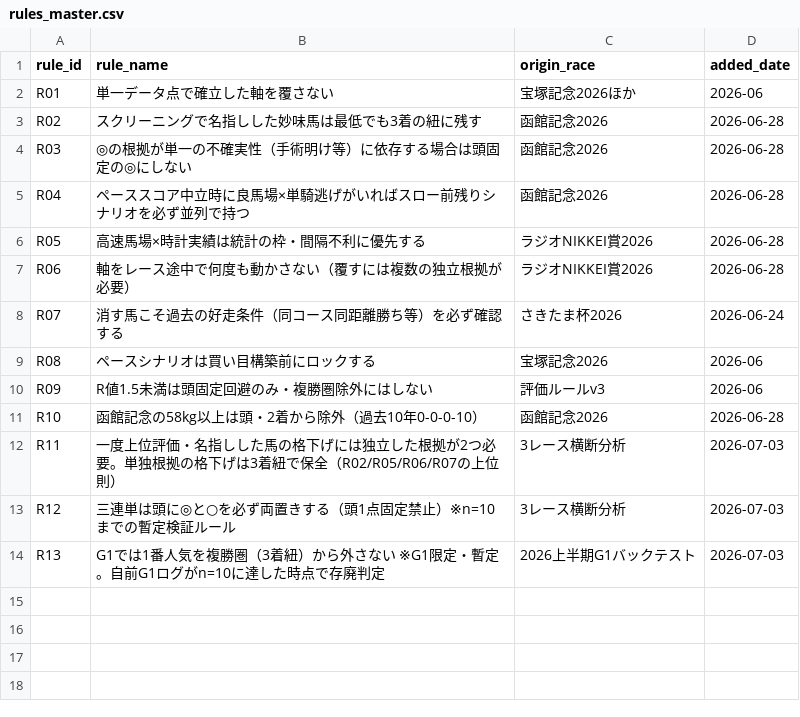
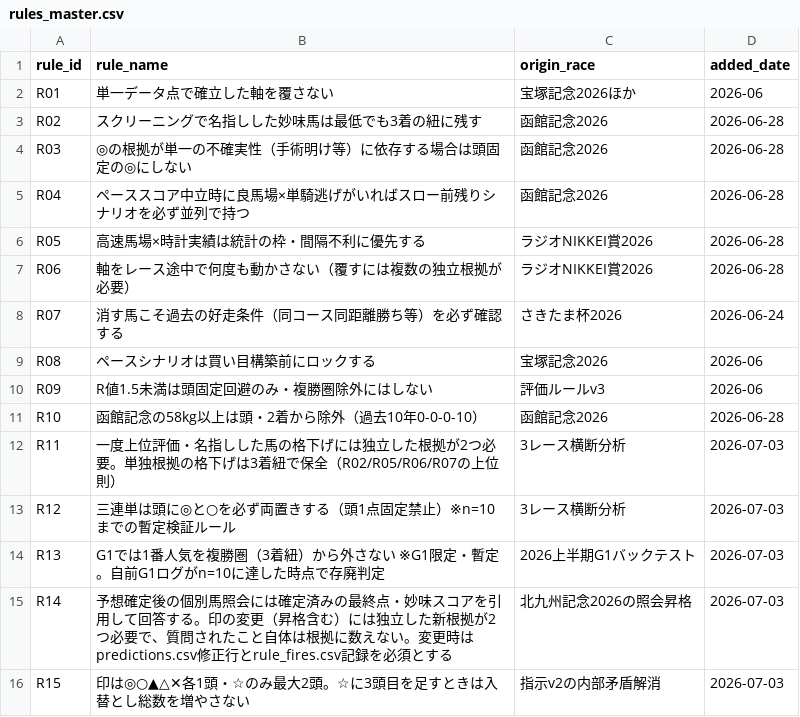
Before and after one commit to Atoyr/keiba, a CSV file: log/rules_master.csv, drawn as a sheet; the diff names each change by its address in the sheet, - before the commit and + after, or states it on an @@ line.

```diff
--- a/log/rules_master.csv
+++ b/log/rules_master.csv
+row 15: R14 | 予想確定後の個別馬照会には確定済みの最終点・妙味スコアを引用して回答する。印の変更（昇格含む）には独立した新根拠が2つ必要で、質問されたこと自体は根拠に数えない。変更時はpredictions.csv修正行とrule_fires.csv記録を必須とする | 北九州記念2026の照会昇格 | 2026-07-03
+row 16: R15 | 印は◎○▲△✕各1頭・☆のみ最大2頭。☆に3頭目を足すときは入替とし総数を増やさない | 指示v2の内部矛盾解消 | 2026-07-03
```
Also changed, not shown: 1 other file.
